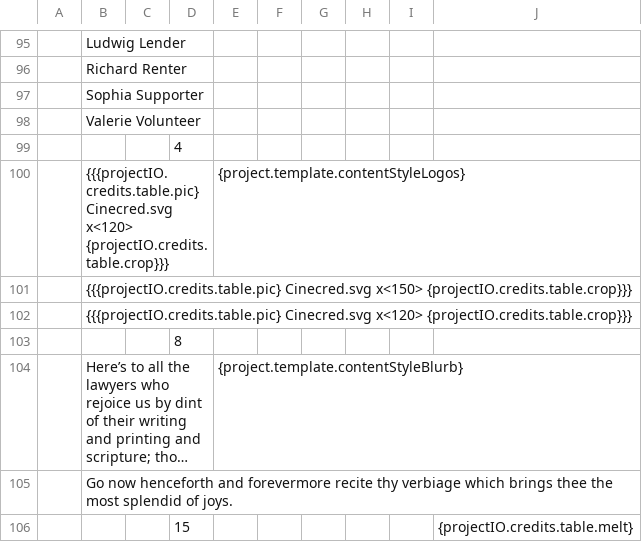
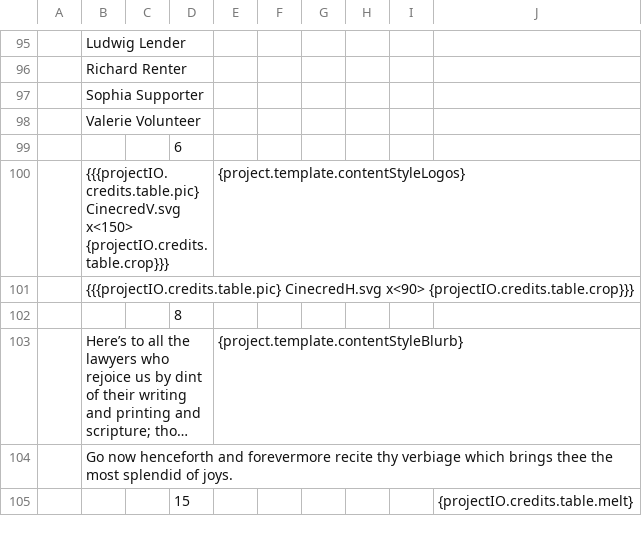
Before and after one commit to LoadingByte/cinecred, a CSV file: src/main/resources/template/credits.csv, drawn as a sheet; only a part is shown, gaps mark what is left out; long unchanged cells end in …; the diff names each change by its address in the sheet, - before the commit and + after, or states it on an @@ line.

Commit message:
Add a horizontal Cinecred logo to the sample credits

```diff
--- a/src/main/resources/template/credits.csv
+++ b/src/main/resources/template/credits.csv
-D99: 4
+D99: 6
-B100: {{{projectIO.credits.table.pic} Cinecred.svg x<120> {projectIO.credits.table.crop}}}
+B100: {{{projectIO.credits.table.pic} CinecredV.svg x<150> {projectIO.credits.table.crop}}}
-B101: {{{projectIO.credits.table.pic} Cinecred.svg x<150> {projectIO.credits.table.crop}}}
+B101: {{{projectIO.credits.table.pic} CinecredH.svg x<90> {projectIO.credits.table.crop}}}
-row 102:  | {{{projectIO.credits.table.pic} Cinecred.svg x<120> {projectIO.credits.table.crop}}}
```
Also changed, not shown: 4 other files.
